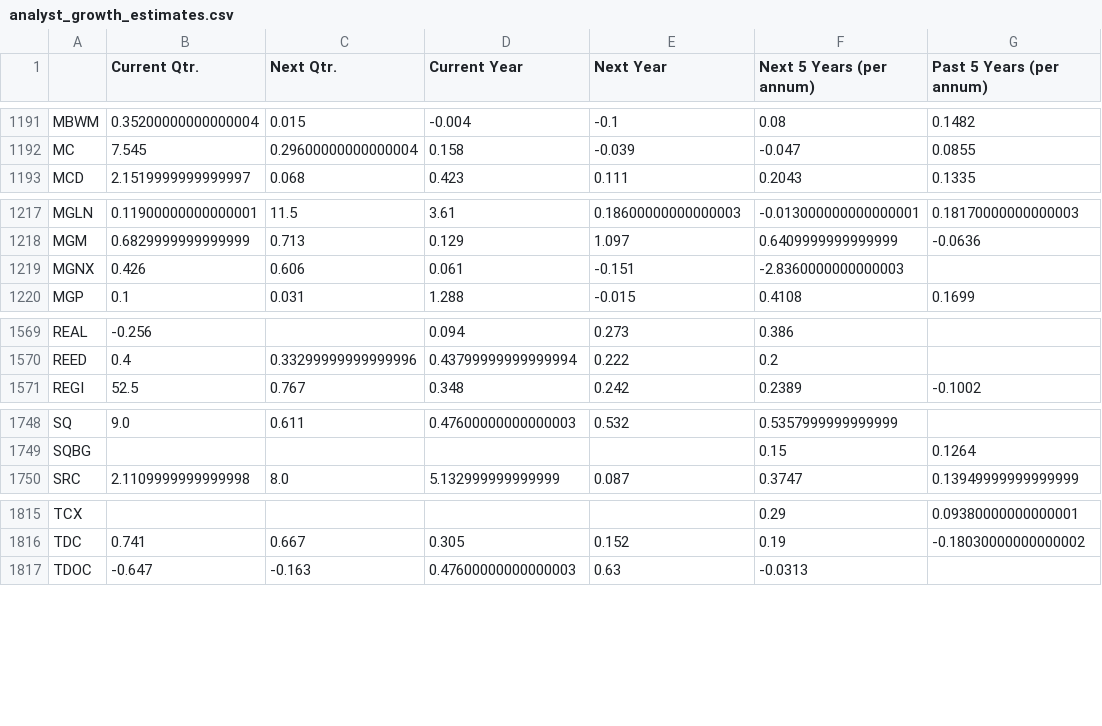
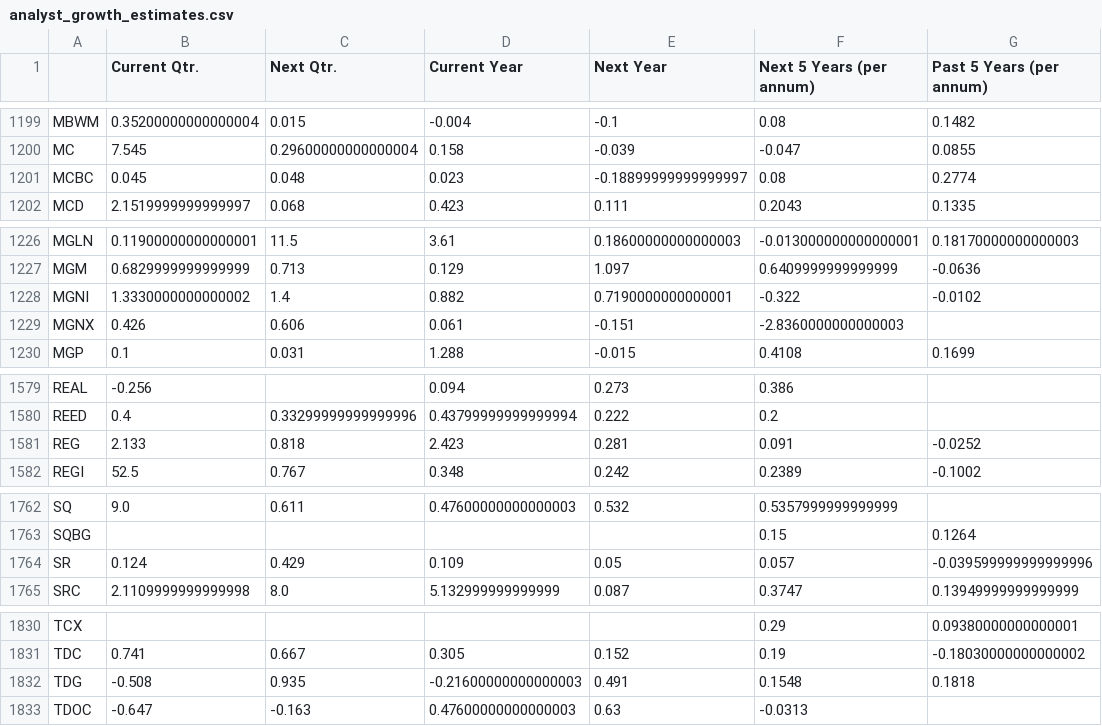
Before and after one commit to gardnmi/fundamental-stock-prediction, a CSV file: analyst_growth_estimates.csv, drawn as a sheet; only a part is shown, gaps mark what is left out; the diff covers the shown part only; the diff names each change by its address in the sheet, - before the commit and + after, or states it on an @@ line.

```diff
--- a/analyst_growth_estimates.csv
+++ b/analyst_growth_estimates.csv
+row 1201: MCBC | 0.045 | 0.048 | 0.023 | -0.18899999999999997 | 0.08 | 0.2774
+row 1228: MGNI | 1.3330000000000002 | 1.4 | 0.882 | 0.7190000000000001 | -0.322 | -0.0102
+row 1581: REG | 2.133 | 0.818 | 2.423 | 0.281 | 0.091 | -0.0252
+row 1764: SR | 0.124 | 0.429 | 0.109 | 0.05 | 0.057 | -0.039599999999999996
+row 1832: TDG | -0.508 | 0.935 | -0.21600000000000003 | 0.491 | 0.1548 | 0.1818
```
Also changed, not shown: 13 added rows elsewhere in this file, data/banks_predictions.csv, data/general_balance.csv, 25 other files.
